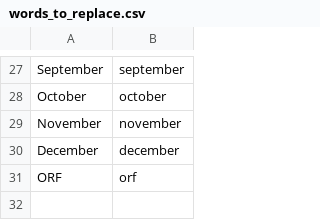
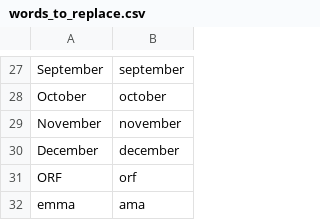
Before and after one commit to talonhub/community, a CSV file: settings/words_to_replace.csv, drawn as a sheet; only a part is shown, gaps mark what is left out; the diff names each change by its address in the sheet, - before the commit and + after, or states it on an @@ line.

```diff
--- a/settings/words_to_replace.csv
+++ b/settings/words_to_replace.csv
+row 32: emma | ama
```
Also changed, not shown: settings/additional_words.csv.
